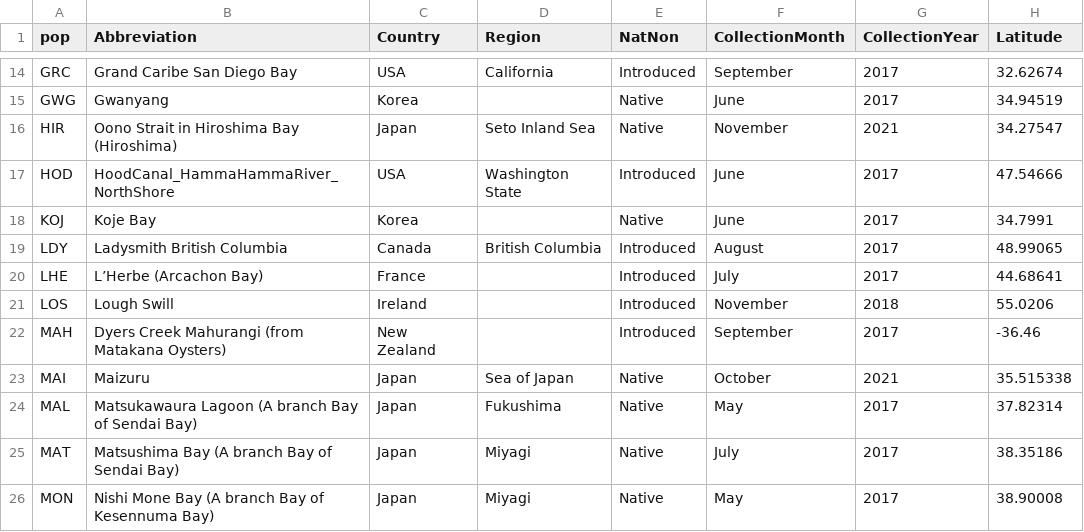
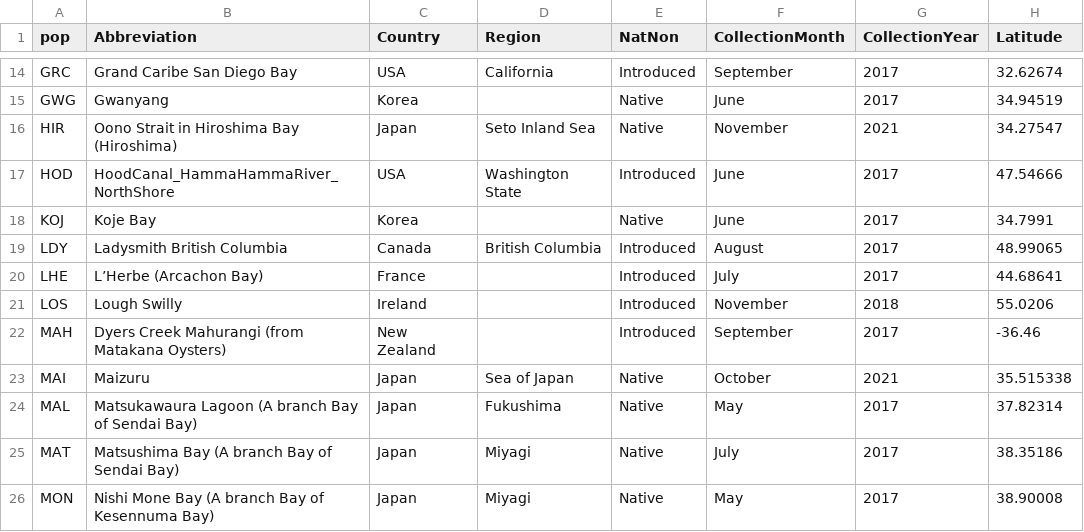
Before and after one commit to esotka/gigas-popgen, a CSV file: FINALFIGS/TableS1.csv, drawn as a sheet; only a part is shown, gaps mark what is left out; the diff names each change by its address in the sheet, - before the commit and + after, or states it on an @@ line.

Commit message:
A commit from my local computer

```diff
--- a/FINALFIGS/TableS1.csv
+++ b/FINALFIGS/TableS1.csv
-B21 (Abbreviation): Lough Swill
+B21 (Abbreviation): Lough Swilly
```
